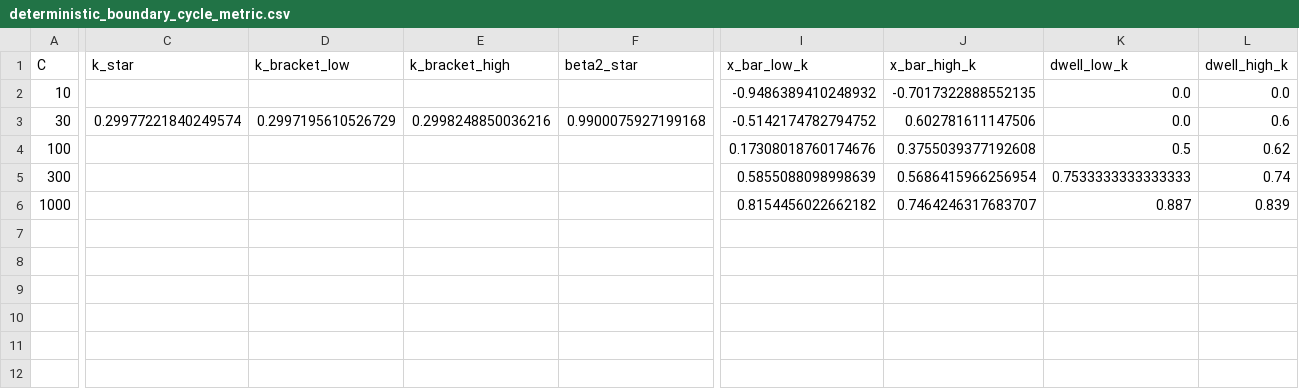
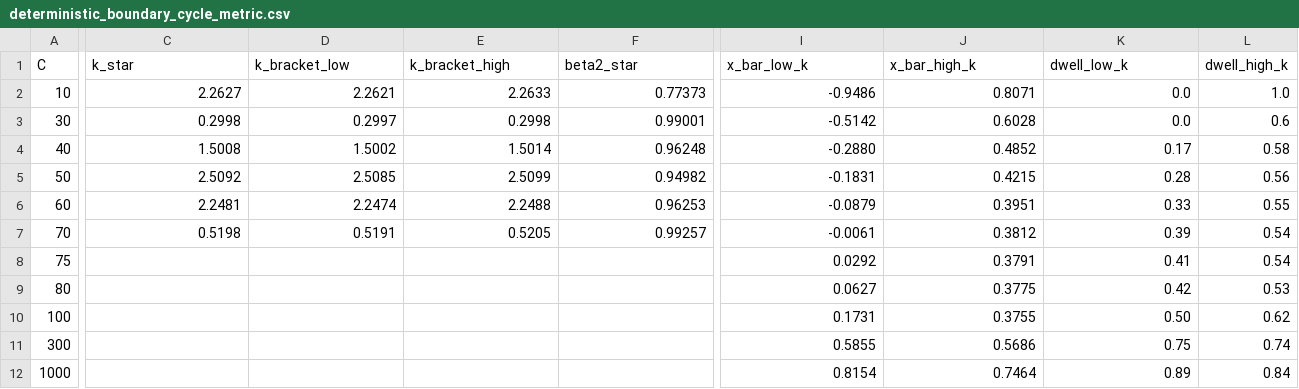
Before and after one commit to mrayanasim09/AMS_grad, a CSV file: results/deterministic_boundary_cycle_metric.csv, drawn as a sheet; only a part is shown, gaps mark what is left out; addresses are those after the commit; rows hold the shown columns only; the diff covers the shown part only; the diff names each change by its address in the sheet, - before the commit and + after, or states it on an @@ line.

```diff
--- a/results/deterministic_boundary_cycle_metric.csv
+++ b/results/deterministic_boundary_cycle_metric.csv
-C2 (k_star): (empty)
+C2 (k_star): 2.2627
-D2 (k_bracket_low): (empty)
+D2 (k_bracket_low): 2.2621
-E2 (k_bracket_high): (empty)
+E2 (k_bracket_high): 2.2633
-F2 (beta2_star): (empty)
+F2 (beta2_star): 0.77373
-I2 (x_bar_low_k): -0.9486389410248932
+I2 (x_bar_low_k): -0.9486
-J2 (x_bar_high_k): -0.7017322888552135
+J2 (x_bar_high_k): 0.8071
-L2 (dwell_high_k): 0.0
+L2 (dwell_high_k): 1.0
-C3 (k_star): 0.29977221840249574
+C3 (k_star): 0.2998
-D3 (k_bracket_low): 0.2997195610526729
+D3 (k_bracket_low): 0.2997
-E3 (k_bracket_high): 0.2998248850036216
+E3 (k_bracket_high): 0.2998
-F3 (beta2_star): 0.9900075927199168
+F3 (beta2_star): 0.99001
-I3 (x_bar_low_k): -0.5142174782794752
+I3 (x_bar_low_k): -0.5142
-J3 (x_bar_high_k): 0.602781611147506
+J3 (x_bar_high_k): 0.6028
+row 4: 40 | 1.5008 | 1.5002 | 1.5014 | 0.96248 | -0.2880 | 0.4852 | 0.17 | 0.58
+row 5: 50 | 2.5092 | 2.5085 | 2.5099 | 0.94982 | -0.1831 | 0.4215 | 0.28 | 0.56
+row 6: 60 | 2.2481 | 2.2474 | 2.2488 | 0.96253 | -0.0879 | 0.3951 | 0.33 | 0.55
+row 7: 70 | 0.5198 | 0.5191 | 0.5205 | 0.99257 | -0.0061 | 0.3812 | 0.39 | 0.54
+row 8: 75 |  |  |  |  | 0.0292 | 0.3791 | 0.41 | 0.54
+row 9: 80 |  |  |  |  | 0.0627 | 0.3775 | 0.42 | 0.53
-I10 (x_bar_low_k): 0.17308018760174676
+I10 (x_bar_low_k): 0.1731
-J10 (x_bar_high_k): 0.3755039377192608
+J10 (x_bar_high_k): 0.3755
-K10 (dwell_low_k): 0.5
+K10 (dwell_low_k): 0.50
-I11 (x_bar_low_k): 0.5855088098998639
+I11 (x_bar_low_k): 0.5855
-J11 (x_bar_high_k): 0.5686415966256954
+J11 (x_bar_high_k): 0.5686
-K11 (dwell_low_k): 0.7533333333333333
+K11 (dwell_low_k): 0.75
-I12 (x_bar_low_k): 0.8154456022662182
+I12 (x_bar_low_k): 0.8154
-J12 (x_bar_high_k): 0.7464246317683707
+J12 (x_bar_high_k): 0.7464
-K12 (dwell_low_k): 0.887
+K12 (dwell_low_k): 0.89
-L12 (dwell_high_k): 0.839
+L12 (dwell_high_k): 0.84
```
Also changed, not shown: 3 edited cells elsewhere in this file, 16 other files.
